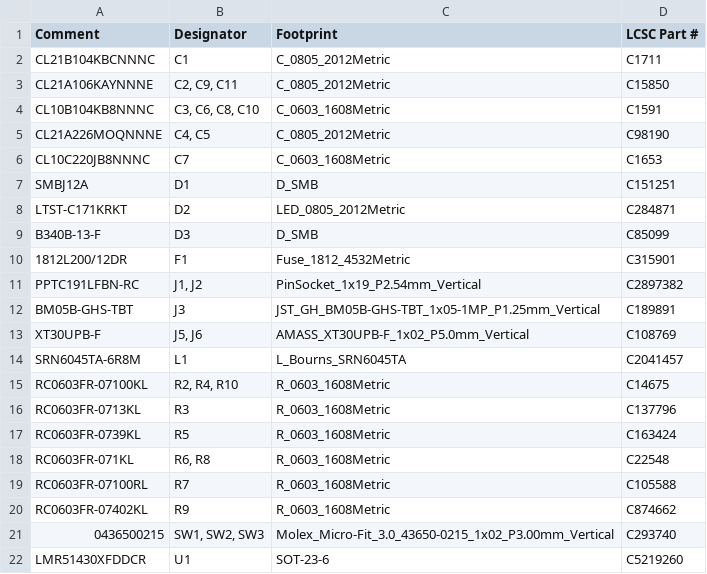
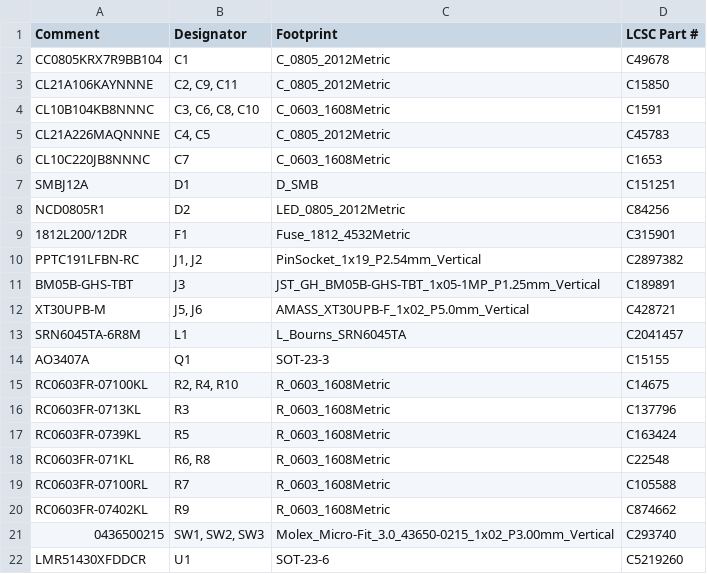
Before and after one commit to stanford-ssi/Aerolotl_KiCAD, a CSV file: BatteryPCB/fab/battery_pcb_JLCPCB_BOM.csv, drawn as a sheet.

```diff
--- a/BatteryPCB/fab/battery_pcb_JLCPCB_BOM.csv
+++ b/BatteryPCB/fab/battery_pcb_JLCPCB_BOM.csv
@@ -1,10 +1,9 @@
 Comment,Designator,Footprint,LCSC Part #
-CL21B104KBCNNNC,C1,C_0805_2012Metric,C1711
+CC0805KRX7R9BB104,C1,C_0805_2012Metric,C49678
 CL21A106KAYNNNE,"C2, C9, C11",C_0805_2012Metric,C15850
 CL10B104KB8NNNC,"C3, C6, C8, C10",C_0603_1608Metric,C1591
-CL21A226MOQNNNE,"C4, C5",C_0805_2012Metric,C98190
+CL21A226MAQNNNE,"C4, C5",C_0805_2012Metric,C45783
 CL10C220JB8NNNC,C7,C_0603_1608Metric,C1653
 SMBJ12A,D1,D_SMB,C151251
-LTST-C171KRKT,D2,LED_0805_2012Metric,C284871
-B340B-13-F,D3,D_SMB,C85099
+NCD0805R1,D2,LED_0805_2012Metric,C84256
 1812L200/12DR,F1,Fuse_1812_4532Metric,C315901
@@ -12,4 +11,5 @@ PPTC191LFBN-RC,"J1, J2",PinSocket_1x19_P2.54mm_Vertical,C2897382
 BM05B-GHS-TBT,J3,JST_GH_BM05B-GHS-TBT_1x05-1MP_P1.25mm_Vertical,C189891
-XT30UPB-F,"J5, J6",AMASS_XT30UPB-F_1x02_P5.0mm_Vertical,C108769
+XT30UPB-M,"J5, J6",AMASS_XT30UPB-F_1x02_P5.0mm_Vertical,C428721
 SRN6045TA-6R8M,L1,L_Bourns_SRN6045TA,C2041457
+AO3407A,Q1,SOT-23-3,C15155
 RC0603FR-07100KL,"R2, R4, R10",R_0603_1608Metric,C14675
```
Also changed, not shown: BatteryPCB/fab/battery_pcb_BOM.csv, BatteryPCB/fab/battery_pcb_JLCPCB_CPL.csv, 22 other files.
